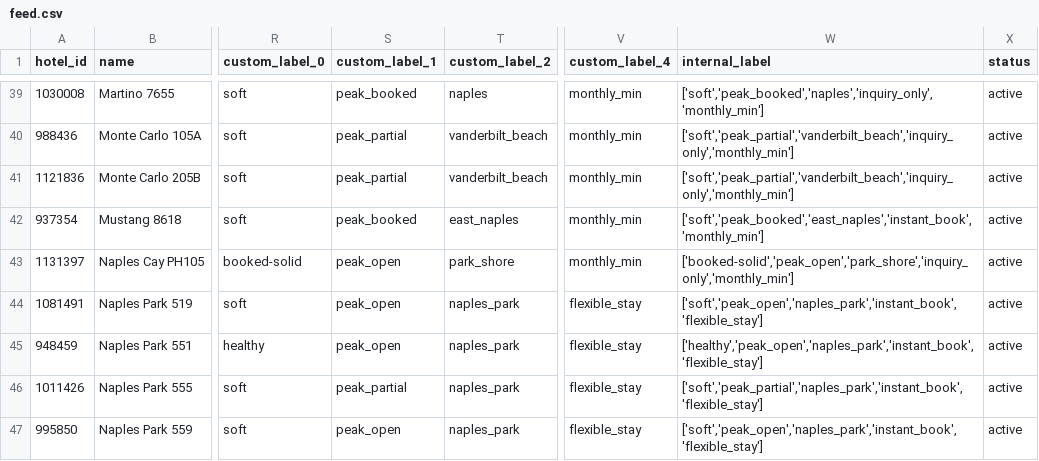
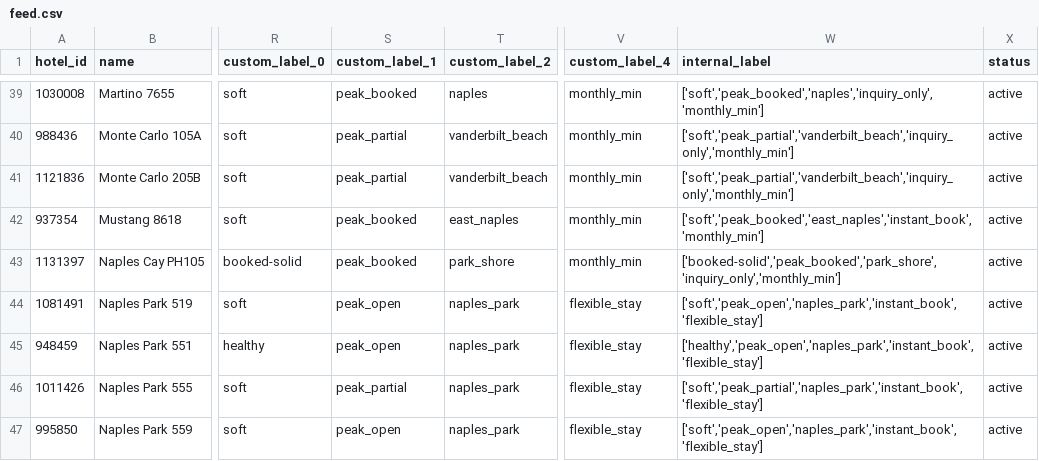
Before and after one commit to sjponsler41/nvpr-meta-feed, a CSV file: feed.csv, drawn as a sheet; only a part is shown, gaps mark what is left out; the diff covers the shown part only; the diff names each change by its address in the sheet, - before the commit and + after, or states it on an @@ line.

Commit message:
Update feed 2026-08-20T10:54Z

```diff
--- a/feed.csv
+++ b/feed.csv
-S43 (custom_label_1): peak_open
+S43 (custom_label_1): peak_booked
-W43 (internal_label): ['booked-solid','peak_open','park_shore','inquiry_only','monthly_min']
+W43 (internal_label): ['booked-solid','peak_booked','park_shore','inquiry_only','monthly_min']
```
Also changed, not shown: 1 added row and 6 edited cells elsewhere in this file.
